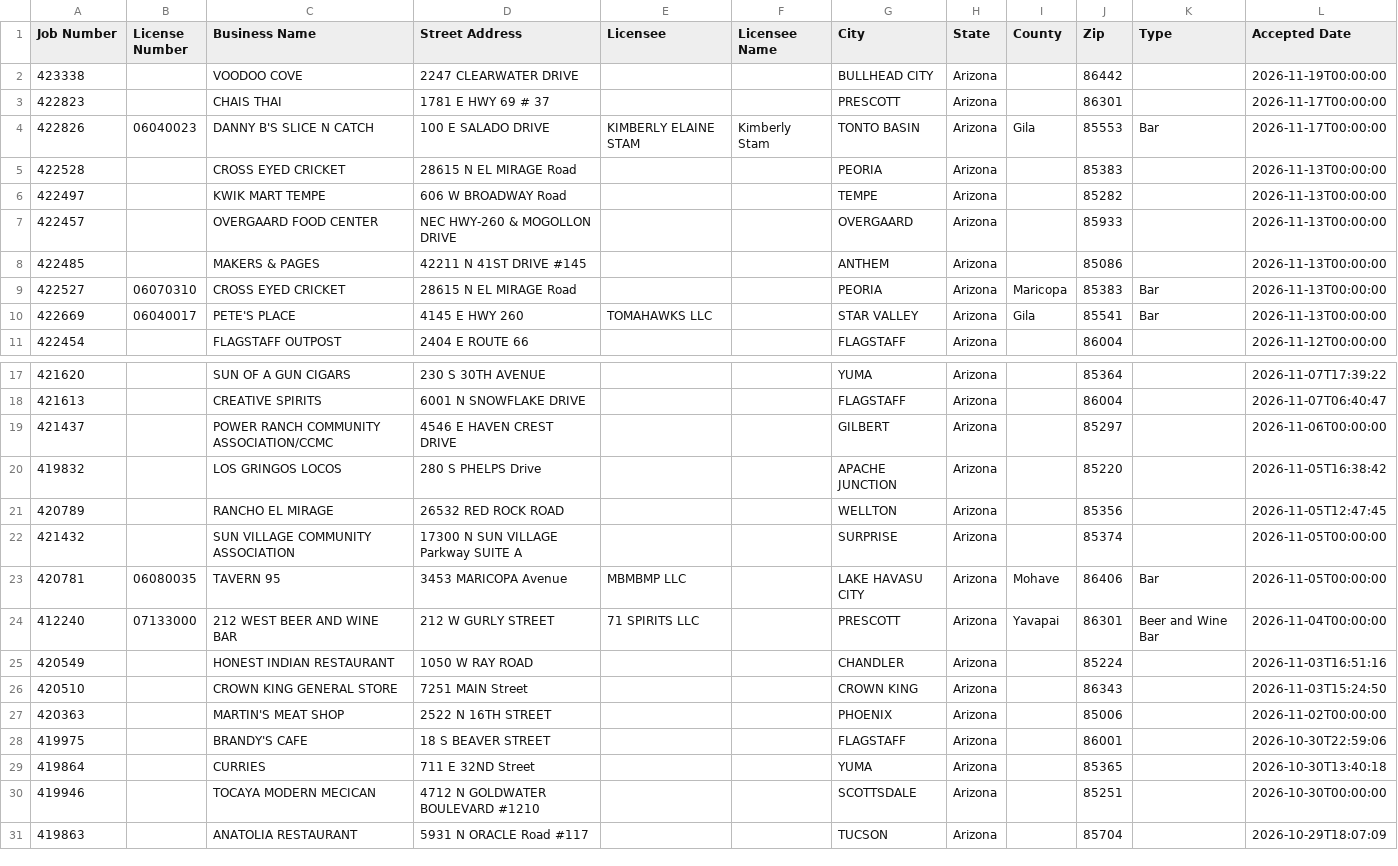
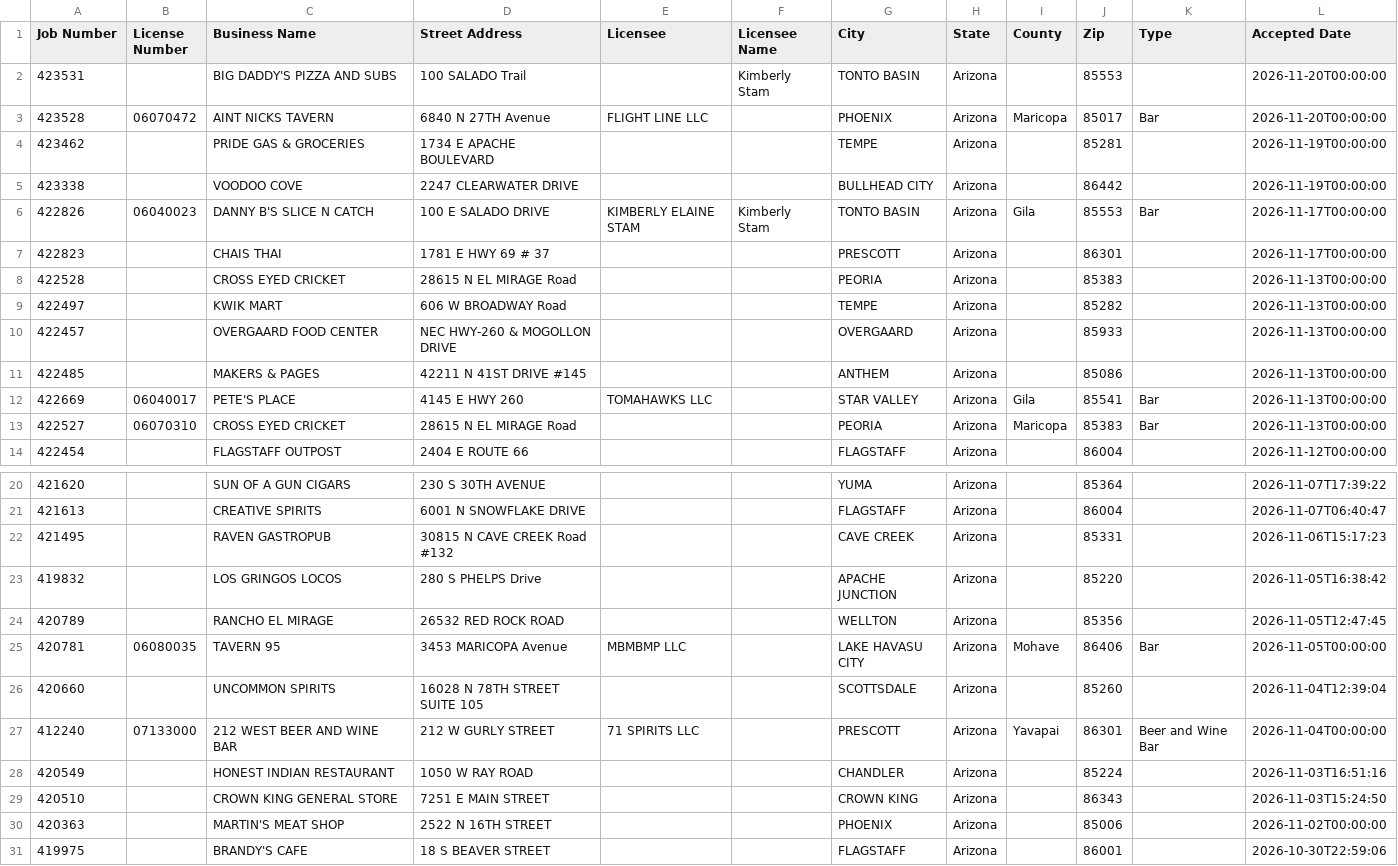
Before and after one commit to calvinmalloy124/phx-opening-soon, a CSV file: data/statewide_pending.csv, drawn as a sheet; only a part is shown, gaps mark what is left out; the shorter side is filled out with more unchanged rows; the diff covers the shown part only.

```diff
--- a/data/statewide_pending.csv
+++ b/data/statewide_pending.csv
@@ -1,11 +1,14 @@
 Job Number,License Number,Business Name,Street Address,Licensee,Licensee Name,City,State,County,Zip,Type,Accepted Date
+"423531","","BIG DADDY'S PIZZA AND SUBS","100 SALADO Trail ","","Kimberly Stam","TONTO BASIN","Arizona","","85553","","2026-11-20T00:00:00"
+"423528","06070472","AINT NICKS TAVERN","6840 N 27TH Avenue ","FLIGHT LINE LLC","","PHOENIX","Arizona","Maricopa","85017","Bar","2026-11-20T00:00:00"
+"423462","","PRIDE GAS & GROCERIES ","1734 E APACHE BOULEVARD ","","","TEMPE","Arizona","","85281","","2026-11-19T00:00:00"
 "423338","","VOODOO COVE","2247 CLEARWATER DRIVE ","","","BULLHEAD CITY","Arizona","","86442","","2026-11-19T00:00:00"
+"422826","06040023","DANNY B'S SLICE N CATCH","100 E SALADO DRIVE ","KIMBERLY ELAINE STAM","Kimberly Stam","TONTO BASIN","Arizona","Gila","85553","Bar","2026-11-17T00:00:00"
 "422823","","CHAIS THAI ","1781 E HWY 69 # 37","","","PRESCOTT","Arizona","","86301","","2026-11-17T00:00:00"
-"422826","06040023","DANNY B'S SLICE N CATCH","100 E SALADO DRIVE ","KIMBERLY ELAINE STAM","Kimberly Stam","TONTO BASIN","Arizona","Gila","85553","Bar","2026-11-17T00:00:00"
 "422528","","CROSS EYED CRICKET","28615 N EL MIRAGE Road ","","","PEORIA","Arizona","","85383","","2026-11-13T00:00:00"
-"422497","","KWIK MART TEMPE","606 W BROADWAY Road ","","","TEMPE","Arizona","","85282","","2026-11-13T00:00:00"
+"422497","","KWIK MART","606 W BROADWAY Road ","","","TEMPE","Arizona","","85282","","2026-11-13T00:00:00"
 "422457","","OVERGAARD FOOD CENTER","NEC HWY-260 & MOGOLLON DRIVE ","","","OVERGAARD","Arizona","","85933","","2026-11-13T00:00:00"
 "422485","","MAKERS & PAGES","42211 N 41ST DRIVE #145","","","ANTHEM","Arizona","","85086","","2026-11-13T00:00:00"
+"422669","06040017","PETE'S PLACE ","4145 E HWY 260 ","TOMAHAWKS LLC","","STAR VALLEY","Arizona","Gila","85541","Bar","2026-11-13T00:00:00"
 "422527","06070310","CROSS EYED CRICKET","28615 N EL MIRAGE Road ","","","PEORIA","Arizona","Maricopa","85383","Bar","2026-11-13T00:00:00"
-"422669","06040017","PETE'S PLACE ","4145 E HWY 260 ","TOMAHAWKS LLC","","STAR VALLEY","Arizona","Gila","85541","Bar","2026-11-13T00:00:00"
 "422454","","FLAGSTAFF OUTPOST","2404 E ROUTE 66 ","","","FLAGSTAFF","Arizona","","86004","","2026-11-12T00:00:00"
@@ -18,10 +21,10 @@ Job Number,License Number,Business Name,Street Address,Licensee,Licensee Name,Ci
 "421613","","CREATIVE SPIRITS","6001 N SNOWFLAKE DRIVE ","","","FLAGSTAFF","Arizona","","86004","","2026-11-07T06:40:47"
-"421437","","POWER RANCH COMMUNITY ASSOCIATION/CCMC","4546 E HAVEN CREST DRIVE ","","","GILBERT","Arizona","","85297","","2026-11-06T00:00:00"
+"421495","","RAVEN GASTROPUB","30815 N CAVE CREEK Road #132","","","CAVE CREEK","Arizona","","85331","","2026-11-06T15:17:23"
 "419832","","LOS GRINGOS LOCOS","280 S PHELPS Drive ","","","APACHE JUNCTION","Arizona","","85220","","2026-11-05T16:38:42"
 "420789","","RANCHO EL MIRAGE","26532 RED ROCK ROAD ","","","WELLTON ","Arizona","","85356","","2026-11-05T12:47:45"
-"421432","","SUN VILLAGE COMMUNITY ASSOCIATION","17300 N SUN VILLAGE Parkway SUITE A","","","SURPRISE","Arizona","","85374","","2026-11-05T00:00:00"
 "420781","06080035","TAVERN 95","3453 MARICOPA Avenue ","MBMBMP LLC","","LAKE HAVASU CITY","Arizona","Mohave","86406","Bar","2026-11-05T00:00:00"
+"420660","","UNCOMMON SPIRITS","16028 N 78TH STREET SUITE 105","","","SCOTTSDALE","Arizona","","85260","","2026-11-04T12:39:04"
 "412240","07133000","212 WEST BEER AND WINE BAR","212 W GURLY STREET ","71 SPIRITS LLC","","PRESCOTT","Arizona","Yavapai","86301","Beer and Wine Bar","2026-11-04T00:00:00"
 "420549","","HONEST INDIAN RESTAURANT","1050 W RAY ROAD ","","","CHANDLER","Arizona","","85224","","2026-11-03T16:51:16"
-"420510","","CROWN KING GENERAL STORE","7251 MAIN Street ","","","CROWN KING","Arizona","","86343","","2026-11-03T15:24:50"
+"420510","","CROWN KING GENERAL STORE","7251 E MAIN STREET ","","","CROWN KING","Arizona","","86343","","2026-11-03T15:24:50"
 "420363","","MARTIN'S MEAT SHOP","2522  N 16TH  STREET ","","","PHOENIX","Arizona","","85006","","2026-11-02T00:00:00"
```
Also changed, not shown: 2 added rows, 5 removed rows and 36 moved rows elsewhere in this file, 8 other files.
